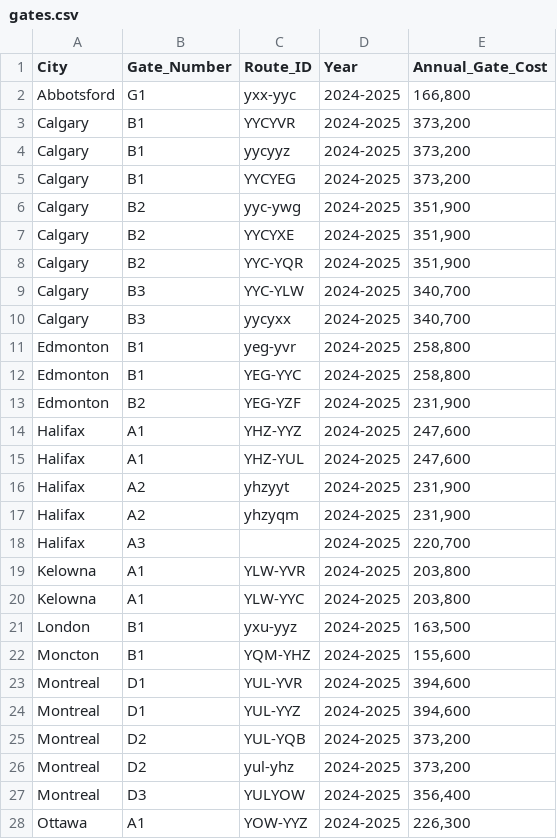
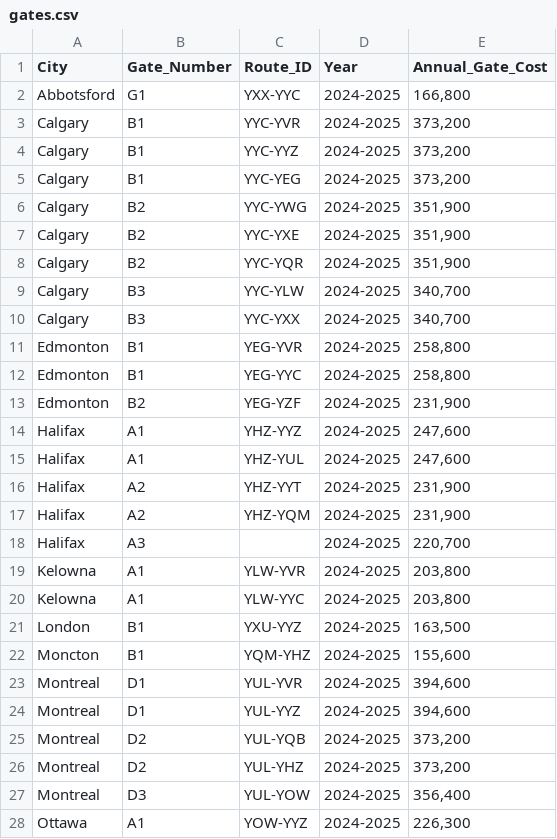
Before and after one commit to Random-Alpaca/Bolt26Airline, a CSV file: gates.csv, drawn as a sheet; only a part is shown; the diff covers the shown part only.

```diff
--- a/gates.csv
+++ b/gates.csv
@@ -1,12 +1,12 @@
 City,Gate_Number,Route_ID,Year,Annual_Gate_Cost
-Abbotsford,G1,yxx-yyc,2024-2025,"166,800"
-Calgary,B1,YYCYVR,2024-2025,"373,200"
-Calgary,B1,yycyyz,2024-2025,"373,200"
-Calgary,B1,YYCYEG,2024-2025,"373,200"
-Calgary,B2,yyc-ywg,2024-2025,"351,900"
-Calgary,B2,YYCYXE,2024-2025,"351,900"
+Abbotsford,G1,YXX-YYC,2024-2025,"166,800"
+Calgary,B1,YYC-YVR,2024-2025,"373,200"
+Calgary,B1,YYC-YYZ,2024-2025,"373,200"
+Calgary,B1,YYC-YEG,2024-2025,"373,200"
+Calgary,B2,YYC-YWG,2024-2025,"351,900"
+Calgary,B2,YYC-YXE,2024-2025,"351,900"
 Calgary,B2,YYC-YQR,2024-2025,"351,900"
 Calgary,B3,YYC-YLW,2024-2025,"340,700"
-Calgary,B3,yycyxx,2024-2025,"340,700"
-Edmonton,B1,yeg-yvr,2024-2025,"258,800"
+Calgary,B3,YYC-YXX,2024-2025,"340,700"
+Edmonton,B1,YEG-YVR,2024-2025,"258,800"
 Edmonton,B1,YEG-YYC,2024-2025,"258,800"
@@ -15,4 +15,4 @@ Halifax,A1,YHZ-YYZ,2024-2025,"247,600"
 Halifax,A1,YHZ-YUL,2024-2025,"247,600"
-Halifax,A2,yhzyyt,2024-2025,"231,900"
-Halifax,A2,yhzyqm,2024-2025,"231,900"
+Halifax,A2,YHZ-YYT,2024-2025,"231,900"
+Halifax,A2,YHZ-YQM,2024-2025,"231,900"
 Halifax,A3,,2024-2025,"220,700"
@@ -20,3 +20,3 @@ Kelowna,A1,YLW-YVR,2024-2025,"203,800"
 Kelowna,A1,YLW-YYC,2024-2025,"203,800"
-London,B1,yxu-yyz,2024-2025,"163,500"
+London,B1,YXU-YYZ,2024-2025,"163,500"
 Moncton,B1,YQM-YHZ,2024-2025,"155,600"
@@ -25,4 +25,4 @@ Montreal,D1,YUL-YYZ,2024-2025,"394,600"
 Montreal,D2,YUL-YQB,2024-2025,"373,200"
-Montreal,D2,yul-yhz,2024-2025,"373,200"
-Montreal,D3,YULYOW,2024-2025,"356,400"
+Montreal,D2,YUL-YHZ,2024-2025,"373,200"
+Montreal,D3,YUL-YOW,2024-2025,"356,400"
 Ottawa,A1,YOW-YYZ,2024-2025,"226,300"
```
Also changed, not shown: 49 edited cells elsewhere in this file, 4 other files.
